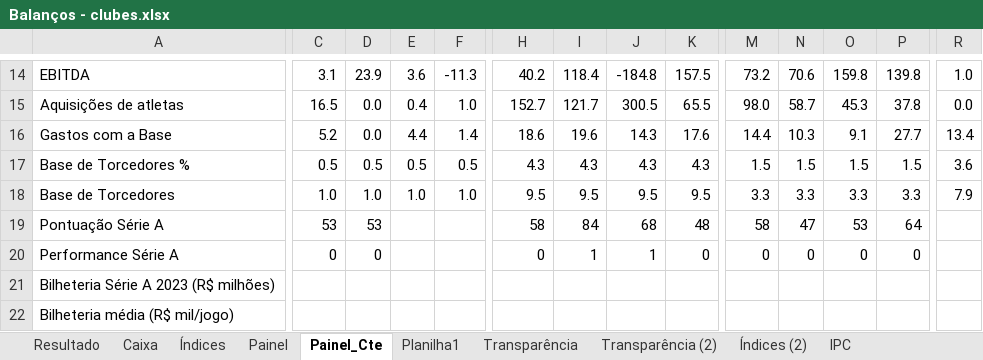
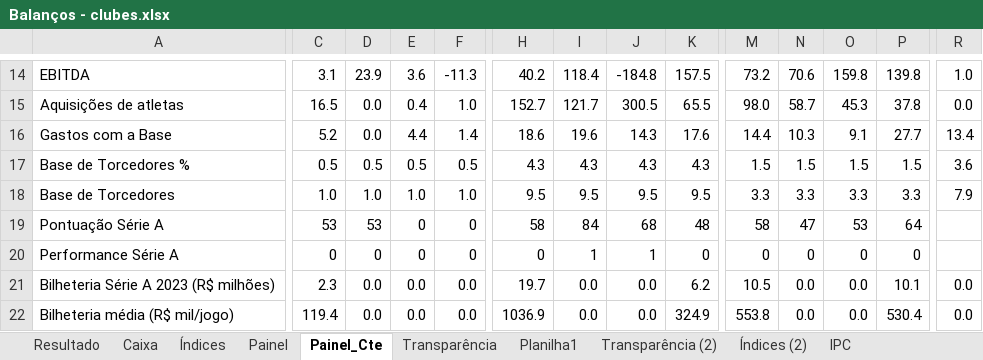
Before and after one commit to Ricardo-1991/Financials, an Excel workbook: Balanços - clubes.xlsx, sheet Painel_Cte, drawn as a sheet; only a part is shown, gaps mark what is left out; values as stored, in another font and other column widths than the file's, no borders; the diff covers the shown part only; the diff names each change by its address in the sheet, - before the commit and + after, or states it on an @@ line.

```diff
--- a/Balanços - clubes.xlsx (sheet Painel_Cte)
+++ b/Balanços - clubes.xlsx (sheet Painel_Cte)
@@ sheet tab order changed: Resultado | Caixa | Índices | Painel | Painel_Cte | Transparência | Planilha1 | Transparência (2) | Índices (2) | IPC @@
-E19:E20: (empty)
+E19:E20: 0
-F19:F20: (empty)
+F19:F20: 0
-C21: (empty)
+C21: 2.3
-D21:D22: (empty)
+D21:D22: 0.0
-E21:E22: (empty)
+E21:E22: 0.0
-F21:F22: (empty)
+F21:F22: 0.0
-H21: (empty)
+H21: 19.7
-I21:I22: (empty)
+I21:I22: 0.0
-J21:J22: (empty)
+J21:J22: 0.0
-K21: (empty)
+K21: 6.2
-M21: (empty)
+M21: 10.5
-N21:N22: (empty)
+N21:N22: 0.0
-O21:O22: (empty)
+O21:O22: 0.0
-P21: (empty)
+P21: 10.1
-R21:R22: (empty)
+R21:R22: 0.0
-C22: (empty)
+C22: 119.4
-H22: (empty)
+H22: 1036.9
-K22: (empty)
+K22: 324.9
-M22: (empty)
+M22: 553.8
-P22: (empty)
+P22: 530.4
```
Also changed, not shown: 186 edited cells elsewhere in this sheet, sheet Painel, sheet Caixa, sheet Planilha1, sheet Índices, sheet Resultado, formulas that keep their value.
